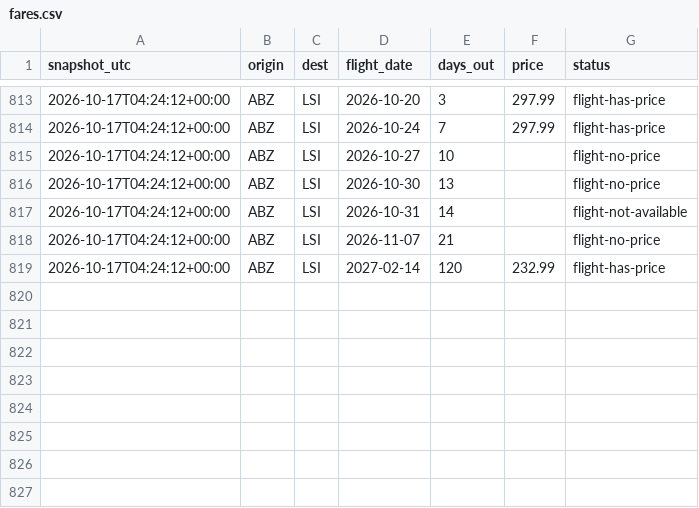
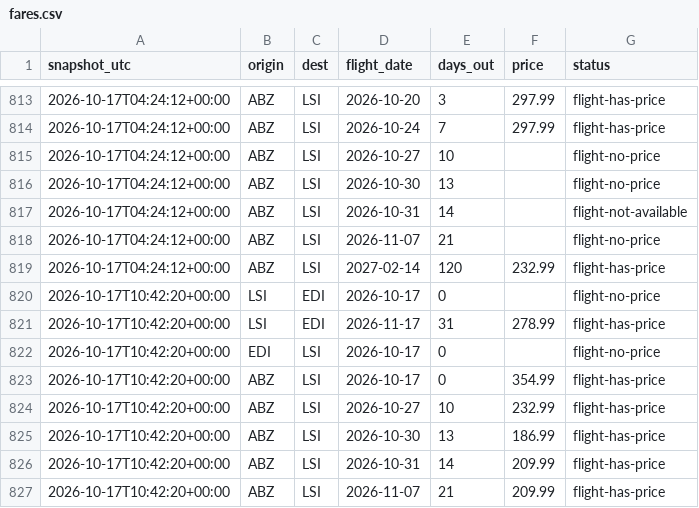
Before and after one commit to ShetlandJ/loganair-tracker, a CSV file: data/fares.csv, drawn as a sheet; only a part is shown, gaps mark what is left out; the diff names each change by its address in the sheet, - before the commit and + after, or states it on an @@ line.

```diff
--- a/data/fares.csv
+++ b/data/fares.csv
+row 820: 2026-10-17T10:42:20+00:00 | LSI | EDI | 2026-10-17 | 0 |  | flight-no-price
+row 821: 2026-10-17T10:42:20+00:00 | LSI | EDI | 2026-11-17 | 31 | 278.99 | flight-has-price
+row 822: 2026-10-17T10:42:20+00:00 | EDI | LSI | 2026-10-17 | 0 |  | flight-no-price
+row 823: 2026-10-17T10:42:20+00:00 | ABZ | LSI | 2026-10-17 | 0 | 354.99 | flight-has-price
+row 824: 2026-10-17T10:42:20+00:00 | ABZ | LSI | 2026-10-27 | 10 | 232.99 | flight-has-price
+row 825: 2026-10-17T10:42:20+00:00 | ABZ | LSI | 2026-10-30 | 13 | 186.99 | flight-has-price
+row 826: 2026-10-17T10:42:20+00:00 | ABZ | LSI | 2026-10-31 | 14 | 209.99 | flight-has-price
+row 827: 2026-10-17T10:42:20+00:00 | ABZ | LSI | 2026-11-07 | 21 | 209.99 | flight-has-price
```
Also changed, not shown: data/runs.csv.
